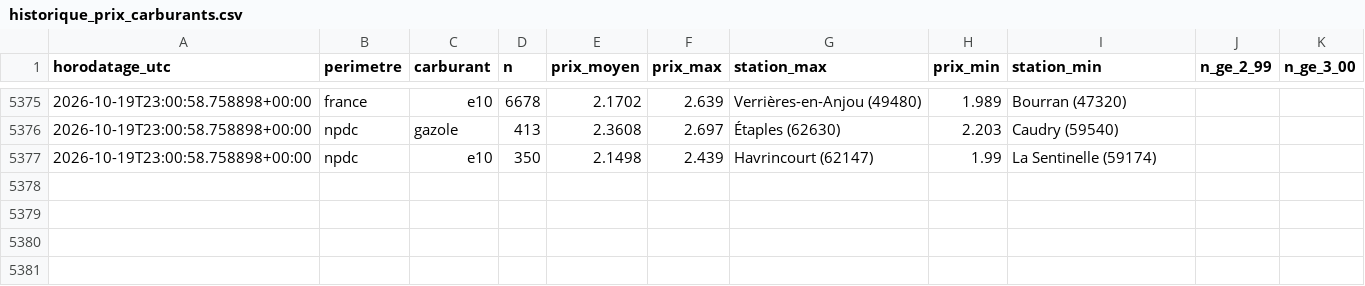
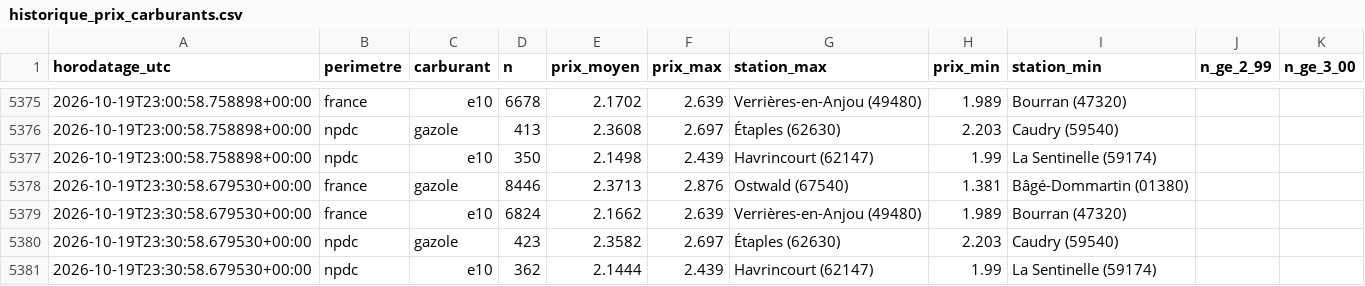
Before and after one commit to JulienDepelchin/veille-carburants, a CSV file: historique_prix_carburants.csv, drawn as a sheet; only a part is shown, gaps mark what is left out; the diff names each change by its address in the sheet, - before the commit and + after, or states it on an @@ line.

```diff
--- a/historique_prix_carburants.csv
+++ b/historique_prix_carburants.csv
+row 5378: 2026-10-19T23:30:58.679530+00:00 | france | gazole | 8446 | 2.3713 | 2.876 | Ostwald (67540) | 1.381 | Bâgé-Dommartin (01380)
+row 5379: 2026-10-19T23:30:58.679530+00:00 | france | e10 | 6824 | 2.1662 | 2.639 | Verrières-en-Anjou (49480) | 1.989 | Bourran (47320)
+row 5380: 2026-10-19T23:30:58.679530+00:00 | npdc | gazole | 423 | 2.3582 | 2.697 | Étaples (62630) | 2.203 | Caudry (59540)
+row 5381: 2026-10-19T23:30:58.679530+00:00 | npdc | e10 | 362 | 2.1444 | 2.439 | Havrincourt (62147) | 1.99 | La Sentinelle (59174)
```
